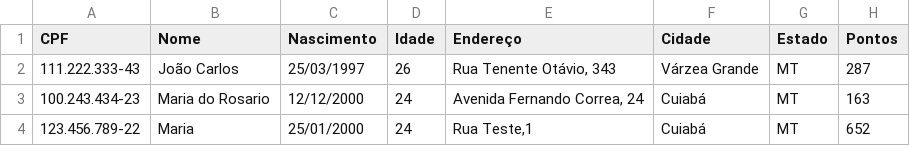
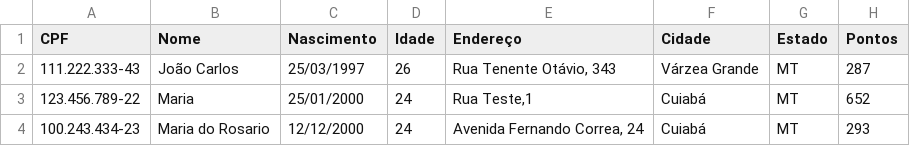
Before and after one commit to hernanijunior/Software-para-controle-de-um-Mercado-de-Bairro, a CSV file: Cliente.csv, drawn as a sheet; removed rows and columns are numbered as before the commit, all else as after; the diff names each change by its address in the sheet, - before the commit and + after, or states it on an @@ line.

```diff
--- a/Cliente.csv
+++ b/Cliente.csv
-row 3: 100.243.434-23 | Maria do Rosario | 12/12/2000 | 24 | Avenida Fernando Correa, 24 | Cuiabá | MT | 163
+row 4: 100.243.434-23 | Maria do Rosario | 12/12/2000 | 24 | Avenida Fernando Correa, 24 | Cuiabá | MT | 293
```
Also changed, not shown: ItensCompra.csv, 2 other files.
